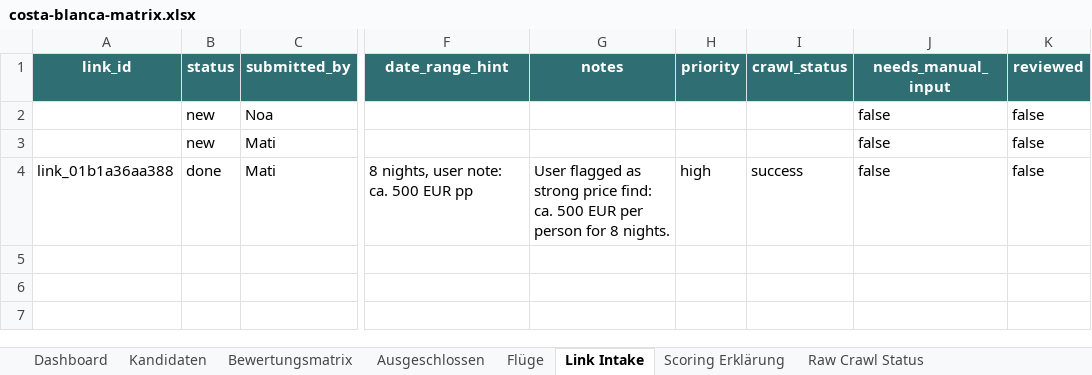
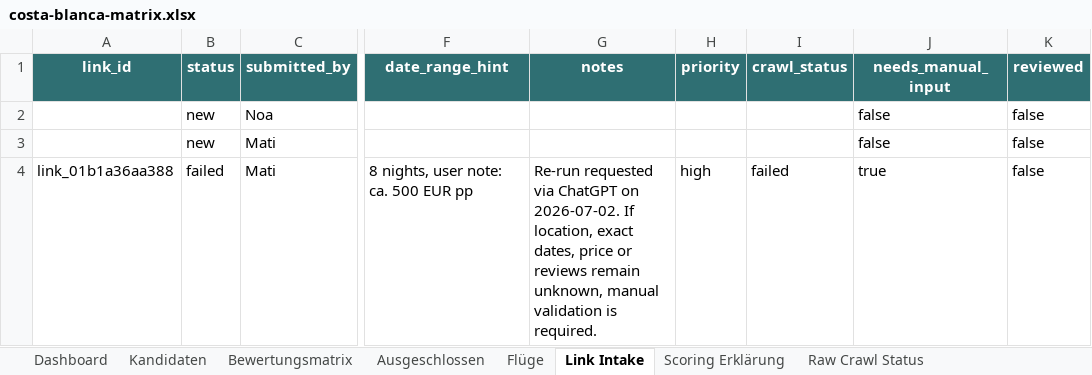
Before and after one commit to Matchekk/chatgpt_soll_mir_ein_urlaub_buchen, an Excel workbook: exports/costa-blanca-matrix.xlsx, sheet Link Intake, drawn as a sheet; only a part is shown, gaps mark what is left out; values as stored, in another font and other column widths than the file's, no borders; table styles not drawn; the diff names each change by its address in the sheet, - before the commit and + after, or states it on an @@ line.

```diff
--- a/exports/costa-blanca-matrix.xlsx (sheet Link Intake)
+++ b/exports/costa-blanca-matrix.xlsx (sheet Link Intake)
-B4 (status): done
+B4 (status): failed
-G4 (notes): User flagged as strong price find: ca. 500 EUR per person for 8 nights.
+G4 (notes): Re-run requested via ChatGPT on 2026-07-02. If location, exact dates, price or reviews remain unknown, manual validation is required.
-I4 (crawl_status): success
+I4 (crawl_status): failed
-J4 (needs_manual_input): false
+J4 (needs_manual_input): true
```
Also changed, not shown: sheet Kandidaten, sheet Bewertungsmatrix, sheet Dashboard, sheet Raw Crawl Status, 7 other files.
